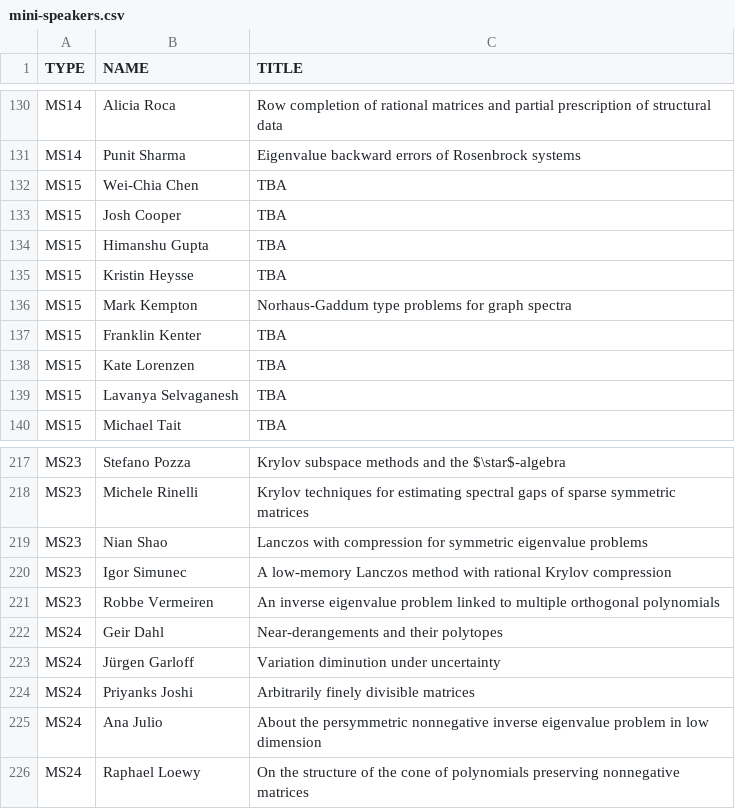
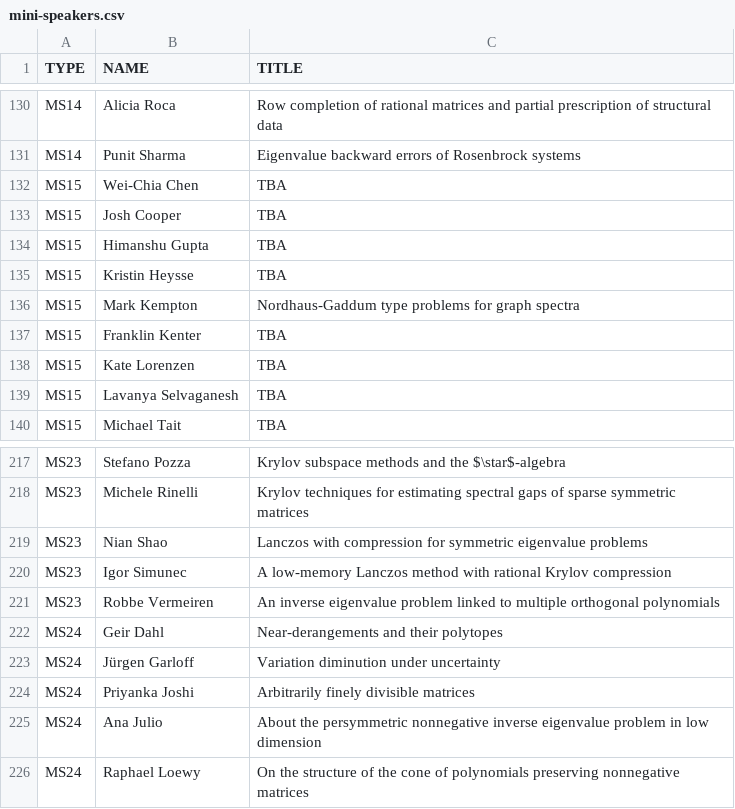
Before and after one commit to ilas2025/ilas2025.github.io, a CSV file: program/mini-speakers.csv, drawn as a sheet; only a part is shown, gaps mark what is left out.

Commit message:
update minis

```diff
--- a/program/mini-speakers.csv
+++ b/program/mini-speakers.csv
@@ -135,3 +135,3 @@ MS15,Himanshu Gupta,TBA
 MS15,Kristin Heysse,TBA
-MS15,Mark Kempton,Norhaus-Gaddum type problems for graph spectra
+MS15,Mark Kempton,Nordhaus-Gaddum type problems for graph spectra
 MS15,Franklin Kenter,TBA
@@ -223,3 +223,3 @@ MS24,Geir Dahl,Near-derangements and their polytopes
 MS24,Jürgen Garloff,Variation diminution under uncertainty
-MS24,Priyanks Joshi,Arbitrarily finely divisible matrices
+MS24,Priyanka Joshi,Arbitrarily finely divisible matrices
 MS24,Ana Julio,About the persymmetric nonnegative inverse eigenvalue problem in low dimension
```
Also changed, not shown: 2 other files.
